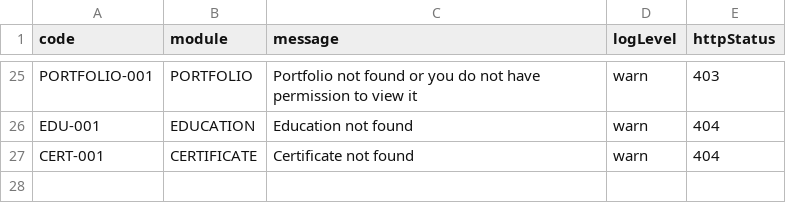
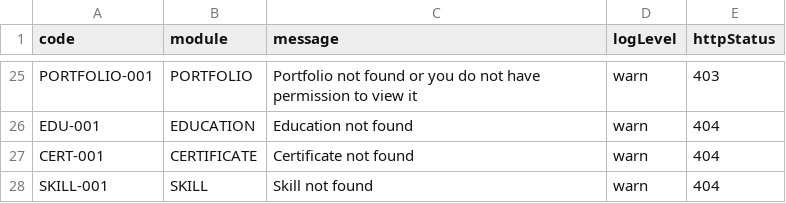
Before and after one commit to tarunawahyudi/portfolio-api, a CSV file: resources/dictionary/errors.csv, drawn as a sheet; only a part is shown, gaps mark what is left out.

Commit message:
skill module implementation

```diff
--- a/resources/dictionary/errors.csv
+++ b/resources/dictionary/errors.csv
@@ -27 +27,2 @@ EDU-001,EDUCATION,Education not found,warn,404
 CERT-001,CERTIFICATE,Certificate not found,warn,404
+SKILL-001,SKILL,Skill not found,warn,404
```
Also changed, not shown: 13 other files.
